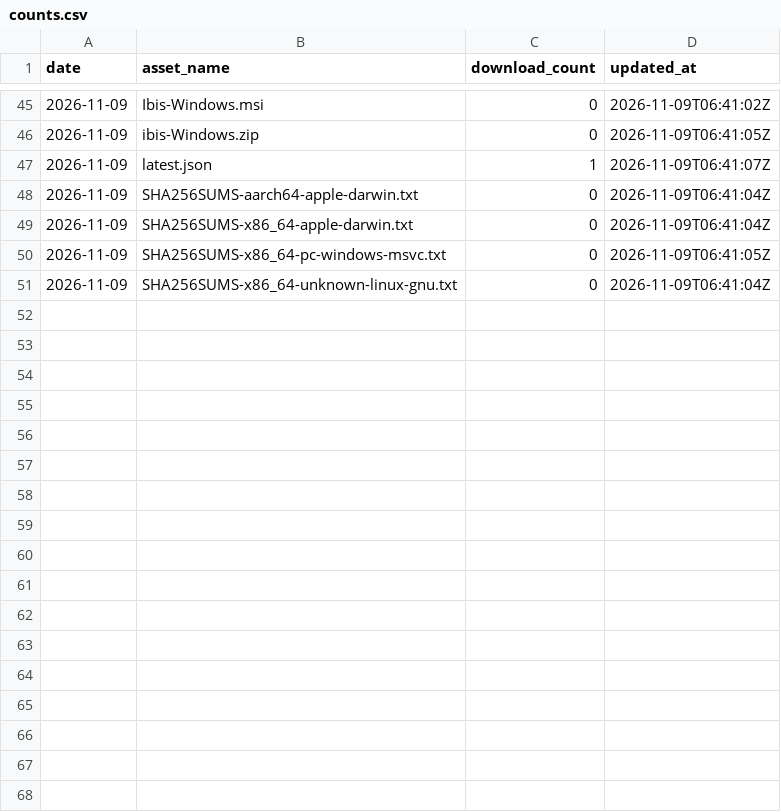
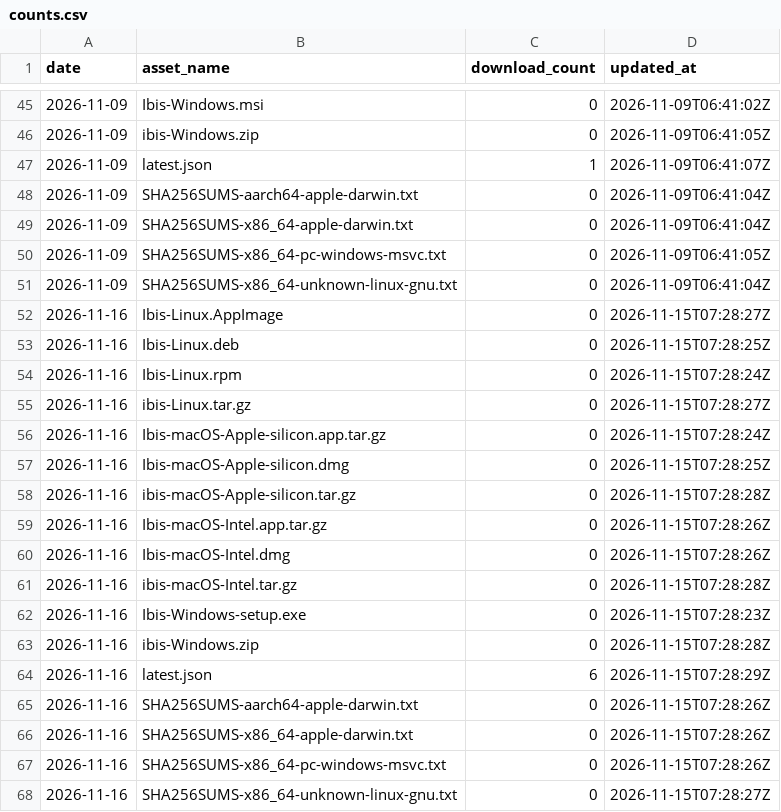
Before and after one commit to ibiscite/ibis, a CSV file: counts.csv, drawn as a sheet; only a part is shown, gaps mark what is left out.

```diff
--- a/counts.csv
+++ b/counts.csv
@@ -51 +51,18 @@ date,asset_name,download_count,updated_at
 2026-11-09,SHA256SUMS-x86_64-unknown-linux-gnu.txt,0,2026-11-09T06:41:04Z
+2026-11-16,Ibis-Linux.AppImage,0,2026-11-15T07:28:27Z
+2026-11-16,Ibis-Linux.deb,0,2026-11-15T07:28:25Z
+2026-11-16,Ibis-Linux.rpm,0,2026-11-15T07:28:24Z
+2026-11-16,ibis-Linux.tar.gz,0,2026-11-15T07:28:27Z
+2026-11-16,Ibis-macOS-Apple-silicon.app.tar.gz,0,2026-11-15T07:28:24Z
+2026-11-16,Ibis-macOS-Apple-silicon.dmg,0,2026-11-15T07:28:25Z
+2026-11-16,ibis-macOS-Apple-silicon.tar.gz,0,2026-11-15T07:28:28Z
+2026-11-16,Ibis-macOS-Intel.app.tar.gz,0,2026-11-15T07:28:26Z
+2026-11-16,Ibis-macOS-Intel.dmg,0,2026-11-15T07:28:26Z
+2026-11-16,ibis-macOS-Intel.tar.gz,0,2026-11-15T07:28:28Z
+2026-11-16,Ibis-Windows-setup.exe,0,2026-11-15T07:28:23Z
+2026-11-16,ibis-Windows.zip,0,2026-11-15T07:28:28Z
+2026-11-16,latest.json,6,2026-11-15T07:28:29Z
+2026-11-16,SHA256SUMS-aarch64-apple-darwin.txt,0,2026-11-15T07:28:26Z
+2026-11-16,SHA256SUMS-x86_64-apple-darwin.txt,0,2026-11-15T07:28:26Z
+2026-11-16,SHA256SUMS-x86_64-pc-windows-msvc.txt,0,2026-11-15T07:28:26Z
+2026-11-16,SHA256SUMS-x86_64-unknown-linux-gnu.txt,0,2026-11-15T07:28:27Z
```
